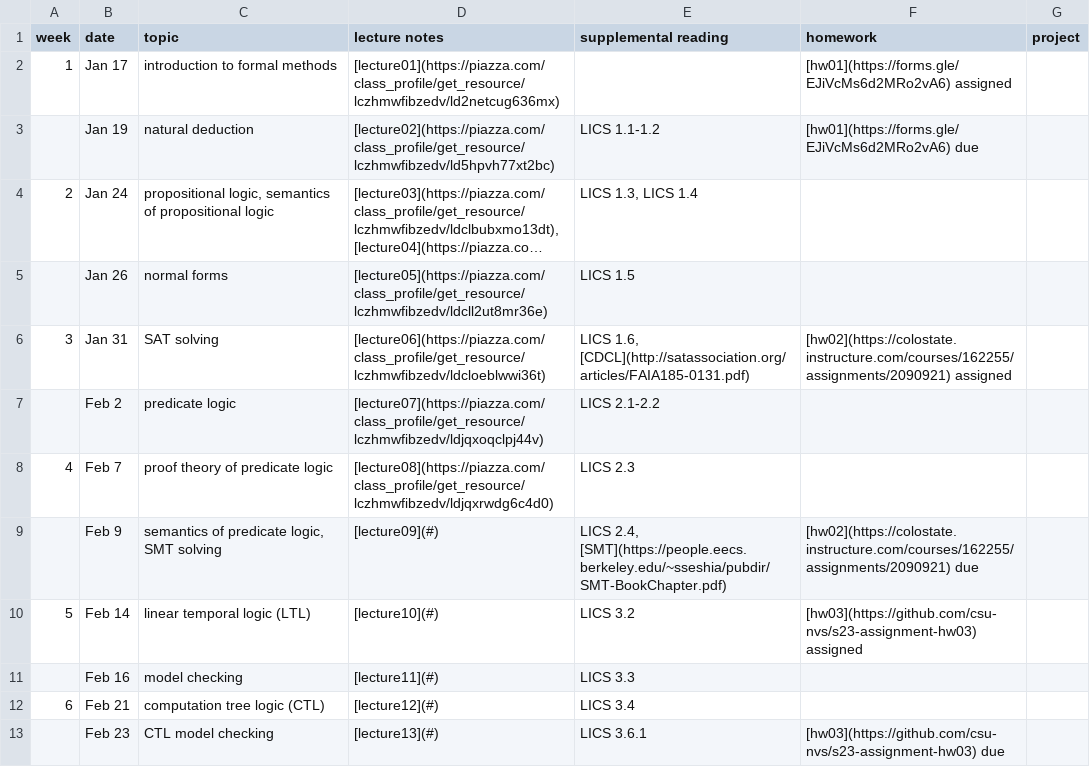
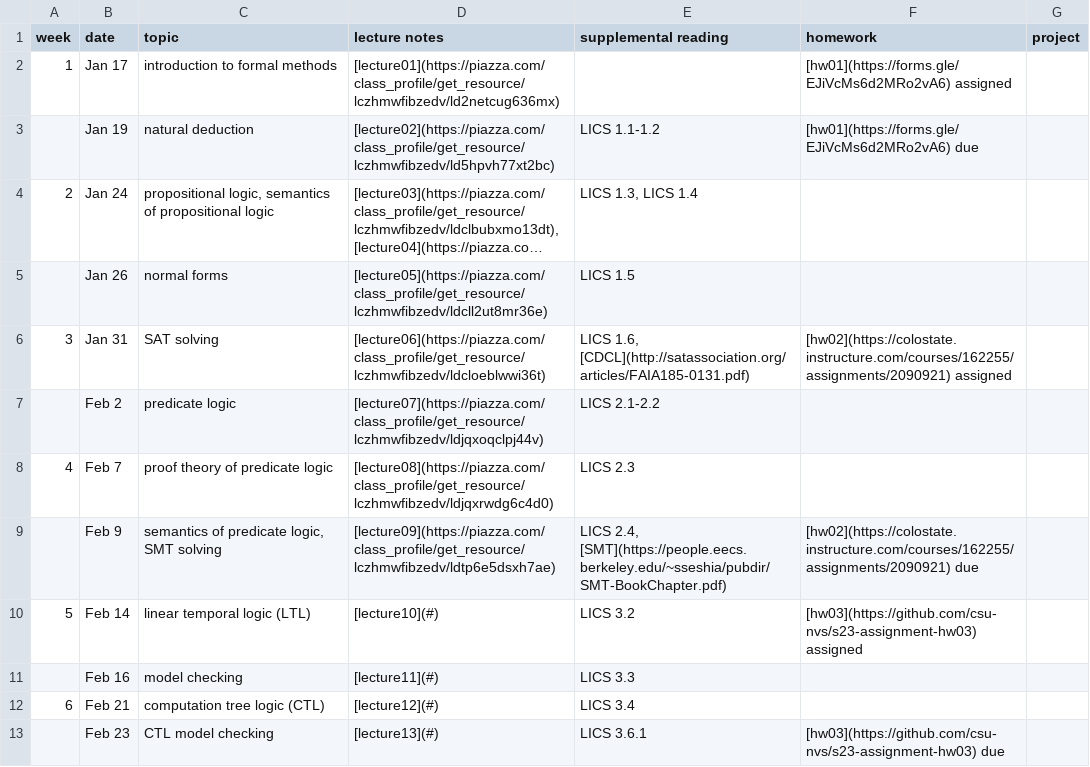
Before and after one commit to csu-nvs/s23-syllabus, a CSV file: schedule.csv, drawn as a sheet; only a part is shown; long unchanged cells end in ….

```diff
--- a/schedule.csv
+++ b/schedule.csv
@@ -8,3 +8,3 @@ week,date,topic,lecture notes,supplemental reading,homework,project
 4,Feb 7,proof theory of predicate logic,[lecture08](https://piazza.com/class_profile/get_resource/lczhmwfibzedv/ldjqxrwdg6c4d0),LICS 2.3,,
-,Feb 9,"semantics of predicate logic, SMT solving",[lecture09](#),"LICS 2.4, [SMT](https://people.eecs.berkeley.edu/~sseshia/pubdir/SMT-BookChapter.pdf)",[hw02](https://colostate.instructure.com/courses/162255/assignments/2090921) due,
+,Feb 9,"semantics of predicate logic, SMT solving",[lecture09](https://piazza.com/class_profile/get_resource/lczhmwfibzedv/ldtp6e5dsxh7ae),"LICS 2.4, [SMT](https://people.eecs.berkeley.edu/~sseshia/pubdir/SMT-BookChapter.pdf)",[hw02](https://colostate.instructure.com/courses/162255/assignments/2090921) due,
 5,Feb 14,linear temporal logic (LTL),[lecture10](#),LICS 3.2,[hw03](https://github.com/csu-nvs/s23-assignment-hw03) assigned,
```
Also changed, not shown: 1 other file.
